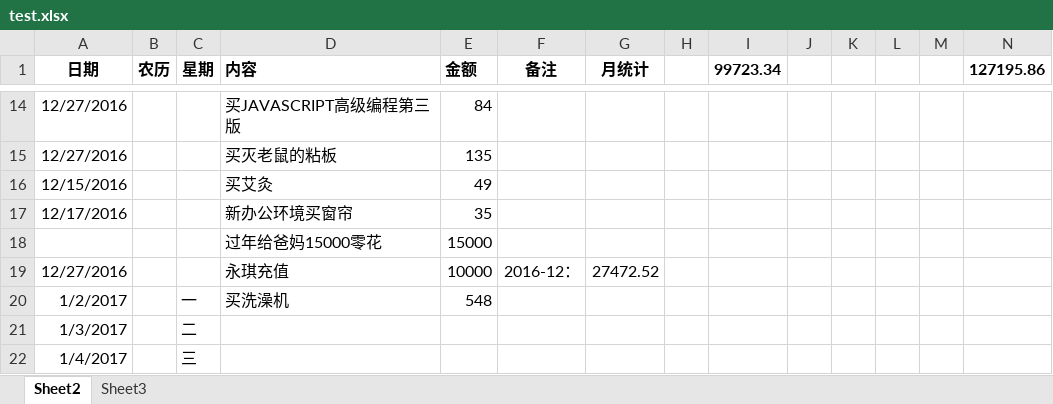
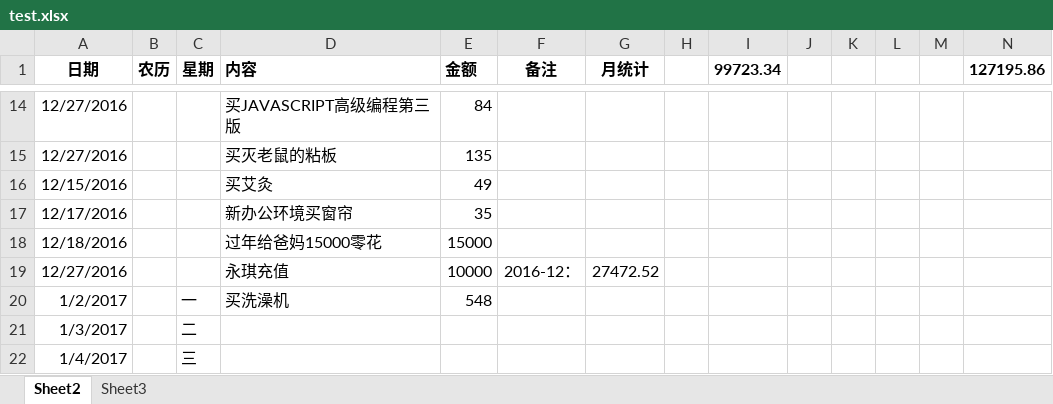
Before and after one commit to chxhome/msite, an Excel workbook: websvr/nsvr/test.xlsx, sheet Sheet2, drawn as a sheet; only a part is shown, gaps mark what is left out; values as stored, in another font and other column widths than the file's, no borders; the diff names each change by its address in the sheet, - before the commit and + after, or states it on an @@ line.

```diff
--- a/websvr/nsvr/test.xlsx (sheet Sheet2)
+++ b/websvr/nsvr/test.xlsx (sheet Sheet2)
-A18 (日期): (empty)
+A18 (日期): 12/18/2016
```
Also changed, not shown: 9 other files.
